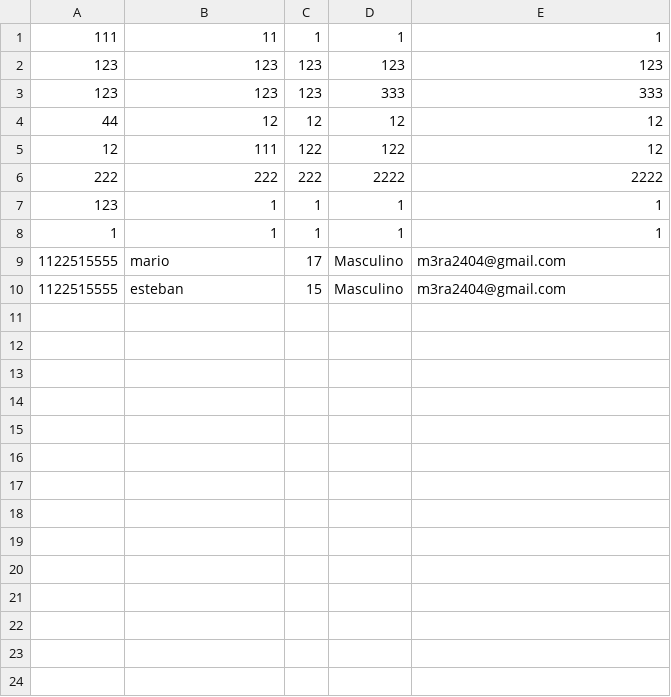
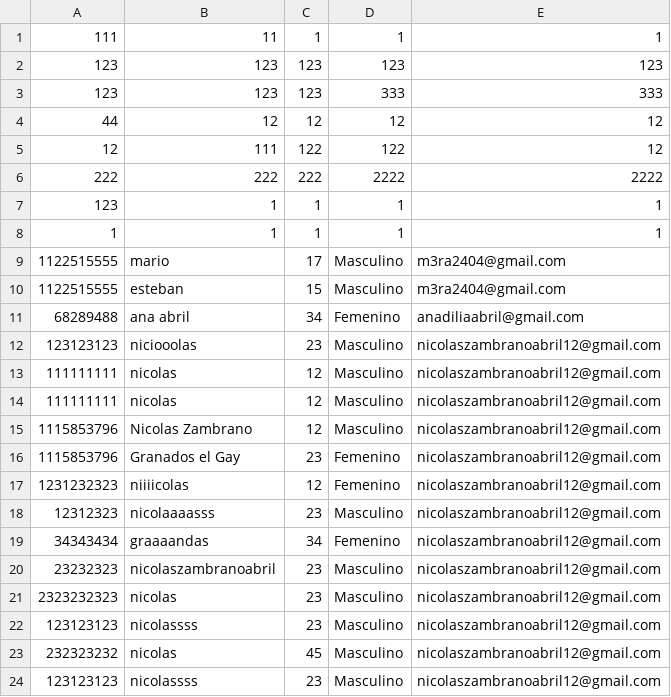
Before and after one commit to Nicolazzzz/PROYECTO-FINAL-PROGRA-1, a CSV file: PROYECTOFINAL/data/pacientes.csv, drawn as a sheet; the diff names each change by its address in the sheet, - before the commit and + after, or states it on an @@ line.

```diff
--- a/PROYECTOFINAL/data/pacientes.csv
+++ b/PROYECTOFINAL/data/pacientes.csv
+row 11: 68289488 | ana abril | 34 | Femenino | anadiliaabril@gmail.com
+row 12: 123123123 | niciooolas | 23 | Masculino | nicolaszambranoabril12@gmail.com
+row 13: 111111111 | nicolas | 12 | Masculino | nicolaszambranoabril12@gmail.com
+row 14: 111111111 | nicolas | 12 | Masculino | nicolaszambranoabril12@gmail.com
+row 15: 1115853796 | Nicolas Zambrano | 12 | Masculino | nicolaszambranoabril12@gmail.com
+row 16: 1115853796 | Granados el Gay | 23 | Femenino | nicolaszambranoabril12@gmail.com
+row 17: 1231232323 | niiiicolas | 12 | Femenino | nicolaszambranoabril12@gmail.com
+row 18: 12312323 | nicolaaaasss | 23 | Masculino | nicolaszambranoabril12@gmail.com
+row 19: 34343434 | graaaandas | 34 | Femenino | nicolaszambranoabril12@gmail.com
+row 20: 23232323 | nicolaszambranoabril | 23 | Masculino | nicolaszambranoabril12@gmail.com
+row 21: 2323232323 | nicolas | 23 | Masculino | nicolaszambranoabril12@gmail.com
+row 22: 123123123 | nicolassss | 23 | Masculino | nicolaszambranoabril12@gmail.com
+row 23: 232323232 | nicolas | 45 | Masculino | nicolaszambranoabril12@gmail.com
+row 24: 123123123 | nicolassss | 23 | Masculino | nicolaszambranoabril12@gmail.com
```
Also changed, not shown: 1 other file.
